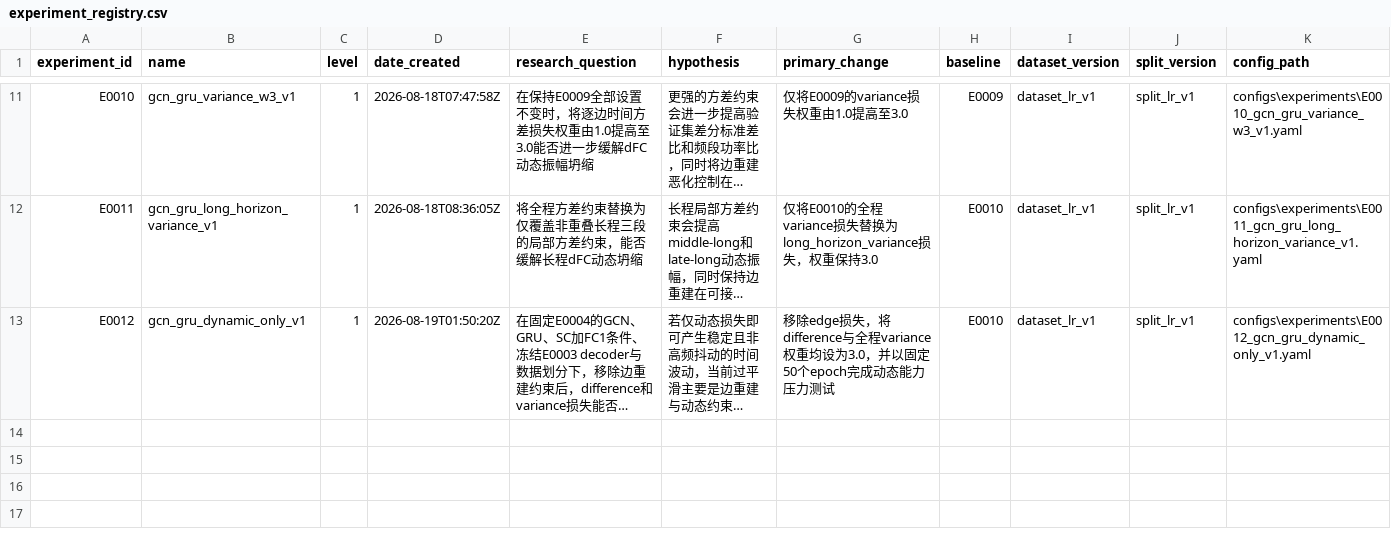
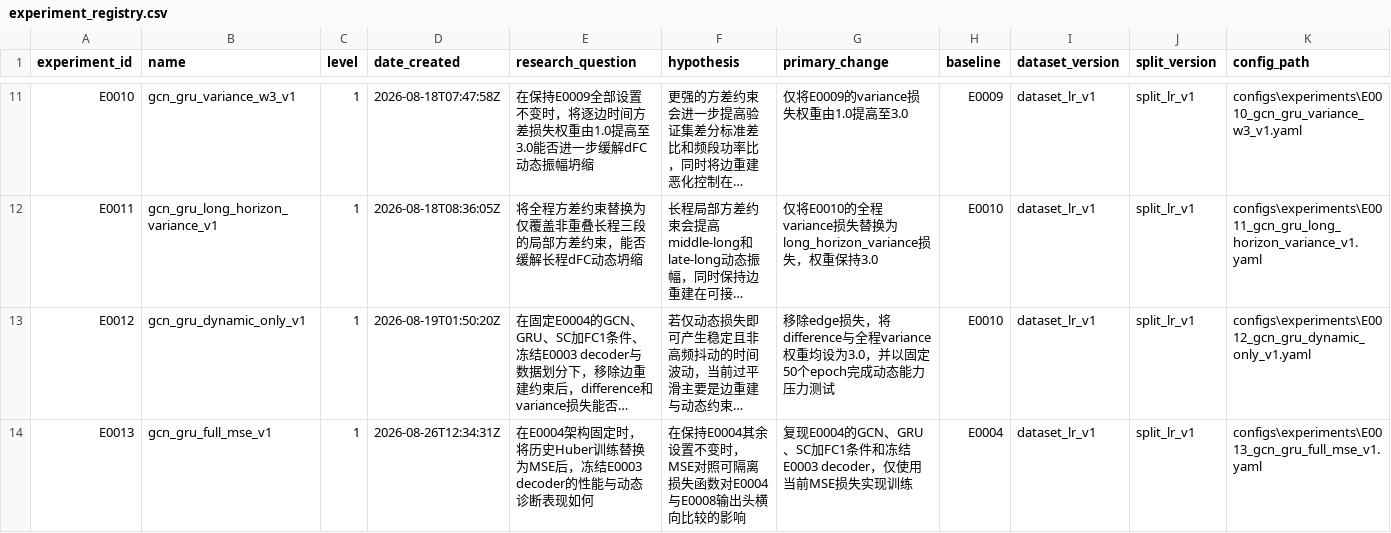
Before and after one commit to Face233/SC2dFC, a CSV file: reports/experiment_registry.csv, drawn as a sheet; only a part is shown, gaps mark what is left out; long unchanged cells end in …; rows hold the shown columns only; the diff names each change by its address in the sheet, - before the commit and + after, or states it on an @@ line.

```diff
--- a/reports/experiment_registry.csv
+++ b/reports/experiment_registry.csv
+row 14: E0013 | gcn_gru_full_mse_v1 | 1 | 2026-08-26T12:34:31Z | 在E0004架构固定时，将历史Huber训练替换为MSE后，冻结E0003 decoder的性能与动态诊断表现如何 | 在保持E0004其余设置不变时，MSE对照可隔离损失函数对E0004与E0008输出头横向比较的影响 | 复现E0004的GCN、GRU、SC加FC1条件和冻结E0003 decoder，仅使用当前MSE损失实现训练 | E0004 | dataset_lr_v1 | split_lr_v1 | configs\experiments\E0013_gcn_gru_full_mse_v1.yaml
```
Also changed, not shown: 1 other file.
